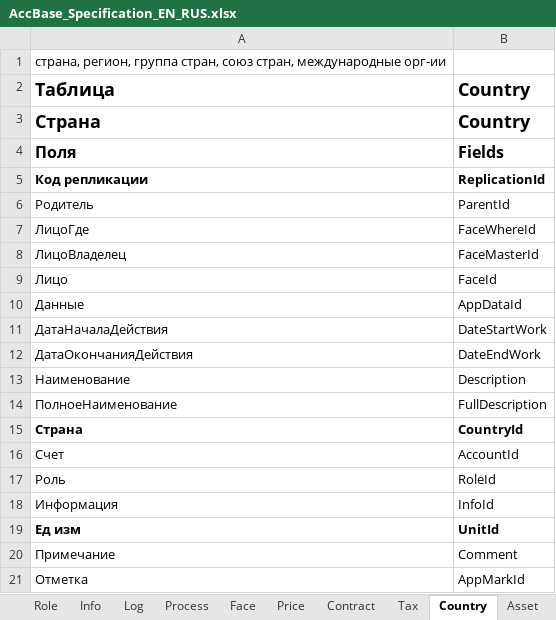
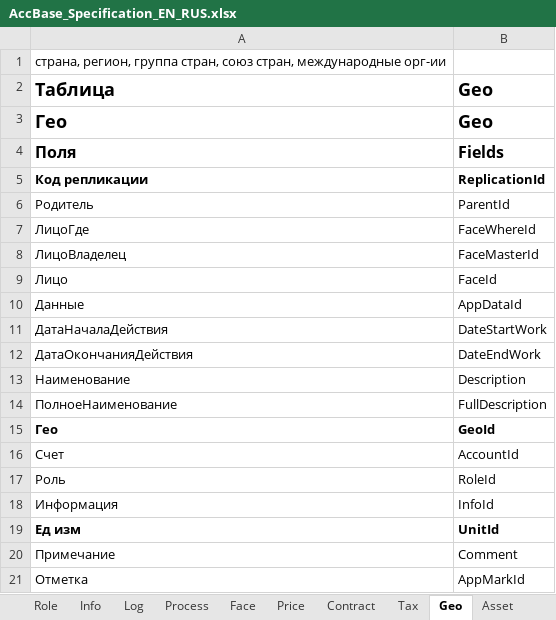
Before and after one commit to KursakovSA/AccBase, an Excel workbook: AccBase_Specification_EN_RUS.xlsx, sheet Geo, drawn as a sheet; values as stored, in another font and other column widths than the file's, no borders; removed rows and columns are numbered as before the commit, all else as after; the diff names each change by its address in the sheet, - before the commit and + after, or states it on an @@ line.

```diff
--- a/AccBase_Specification_EN_RUS.xlsx (sheet Geo)
+++ b/AccBase_Specification_EN_RUS.xlsx (sheet Geo)
-sheet tab: Country
+sheet tab: Geo
-B2: Country
+B2: Geo
-row 3: Страна | Country
+row 3: Гео | Geo
-row 15: Страна | CountryId
+row 15: Гео | GeoId
```
Also changed, not shown: sheet View, sheet AppData, sheet AppMark, sheet Role, sheet Unit, sheet Info, 11 more sheets.
